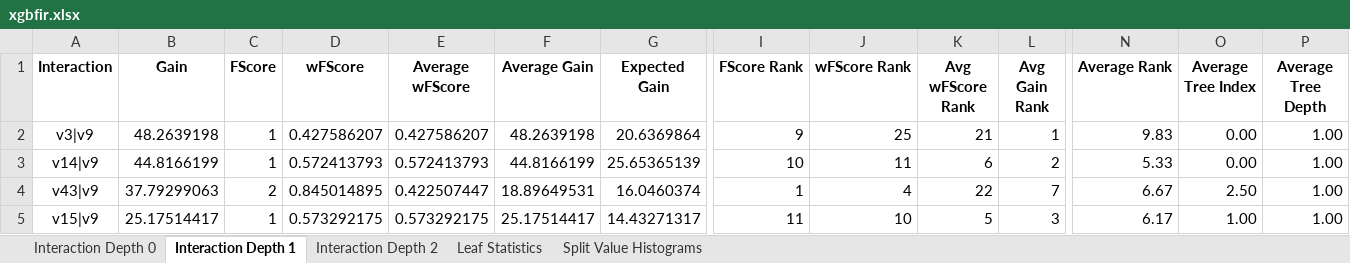
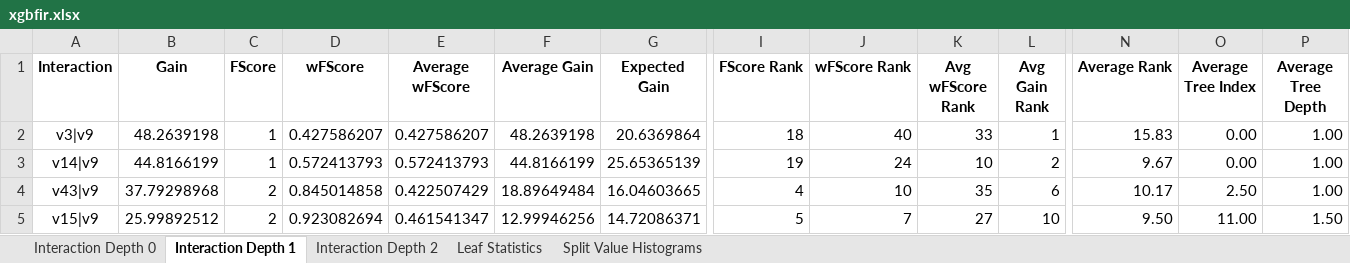
Before and after one commit to ksatola/Data-Science-Notes, an Excel workbook: final_python/notebooks/misc/xgbfir.xlsx, sheet Interaction Depth 1, drawn as a sheet; only a part is shown, gaps mark what is left out; values as stored, in another font and other column widths than the file's, no borders; the diff covers the shown part only; the diff names each change by its address in the sheet, - before the commit and + after, or states it on an @@ line.

```diff
--- a/final_python/notebooks/misc/xgbfir.xlsx (sheet Interaction Depth 1)
+++ b/final_python/notebooks/misc/xgbfir.xlsx (sheet Interaction Depth 1)
-I2 (FScore Rank): 9
+I2 (FScore Rank): 18
-J2 (wFScore Rank): 25
+J2 (wFScore Rank): 40
-K2 (Avg wFScore Rank): 21
+K2 (Avg wFScore Rank): 33
-N2 (Average Rank): 9.83
+N2 (Average Rank): 15.83
-I3 (FScore Rank): 10
+I3 (FScore Rank): 19
-J3 (wFScore Rank): 11
+J3 (wFScore Rank): 24
-K3 (Avg wFScore Rank): 6
+K3 (Avg wFScore Rank): 10
-N3 (Average Rank): 5.33
+N3 (Average Rank): 9.67
-B4 (Gain): 37.79299063
+B4 (Gain): 37.79298968
-D4 (wFScore): 0.845014895
+D4 (wFScore): 0.845014858
-E4 (Average wFScore): 0.422507447
+E4 (Average wFScore): 0.422507429
-F4 (Average Gain): 18.89649531
+F4 (Average Gain): 18.89649484
-G4 (Expected Gain): 16.0460374
+G4 (Expected Gain): 16.04603665
-I4 (FScore Rank): 1
+I4 (FScore Rank): 4
-J4 (wFScore Rank): 4
+J4 (wFScore Rank): 10
-K4 (Avg wFScore Rank): 22
+K4 (Avg wFScore Rank): 35
-L4 (Avg Gain Rank): 7
+L4 (Avg Gain Rank): 6
-N4 (Average Rank): 6.67
+N4 (Average Rank): 10.17
-B5 (Gain): 25.17514417
+B5 (Gain): 25.99892512
-C5 (FScore): 1
+C5 (FScore): 2
-D5 (wFScore): 0.573292175
+D5 (wFScore): 0.923082694
-E5 (Average wFScore): 0.573292175
+E5 (Average wFScore): 0.461541347
-F5 (Average Gain): 25.17514417
+F5 (Average Gain): 12.99946256
-G5 (Expected Gain): 14.43271317
+G5 (Expected Gain): 14.72086371
-I5 (FScore Rank): 11
+I5 (FScore Rank): 5
-J5 (wFScore Rank): 10
+J5 (wFScore Rank): 7
-K5 (Avg wFScore Rank): 5
+K5 (Avg wFScore Rank): 27
-L5 (Avg Gain Rank): 3
+L5 (Avg Gain Rank): 10
-N5 (Average Rank): 6.17
+N5 (Average Rank): 9.50
-O5 (Average Tree Index): 1.00
+O5 (Average Tree Index): 11.00
-P5 (Average Tree Depth): 1.00
+P5 (Average Tree Depth): 1.50
```
Also changed, not shown: 32 added rows, 6 removed rows and 603 edited cells elsewhere in this sheet, sheet Interaction Depth 0, sheet Interaction Depth 2, sheet Leaf Statistics, sheet Split Value Histograms, 29 other files.
